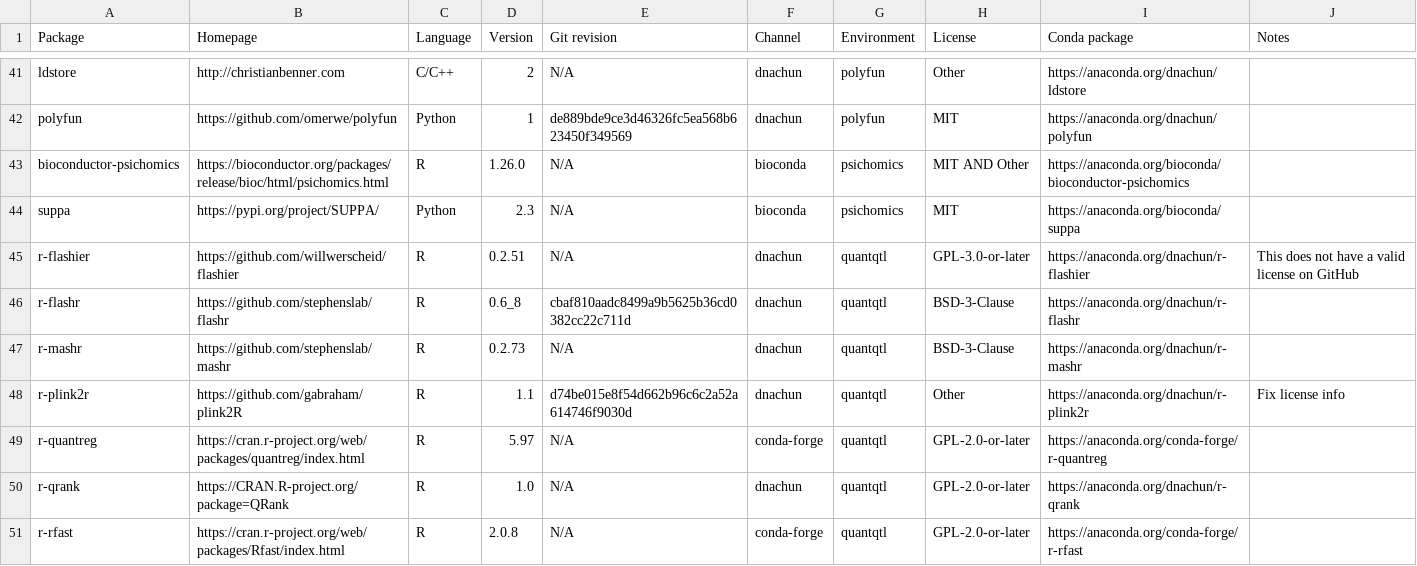
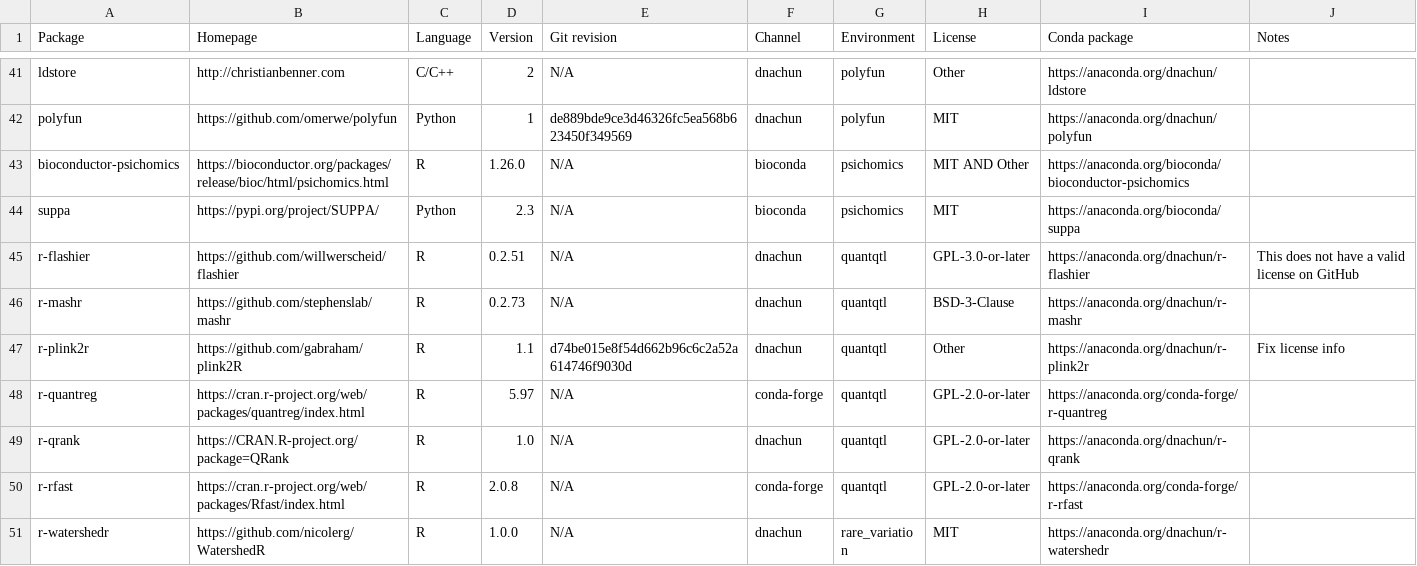
Before and after one commit to cumc/xqtl-protocol, a CSV file: container/containers.csv, drawn as a sheet; only a part is shown, gaps mark what is left out; the shorter side is filled out with more unchanged rows.

Commit message:
remove flashr

```diff
--- a/container/containers.csv
+++ b/container/containers.csv
@@ -45,3 +45,2 @@ suppa,https://pypi.org/project/SUPPA/,Python,2.3,N/A,bioconda,psichomics,MIT,htt
 r-flashier,https://github.com/willwerscheid/flashier,R,0.2.51,N/A,dnachun,quantqtl,GPL-3.0-or-later,https://anaconda.org/dnachun/r-flashier,This does not have a valid license on GitHub
-r-flashr,https://github.com/stephenslab/flashr,R,0.6_8,cbaf810aadc8499a9b5625b36cd0382cc22c711d,dnachun,quantqtl,BSD-3-Clause,https://anaconda.org/dnachun/r-flashr,
 r-mashr,https://github.com/stephenslab/mashr,R,0.2.73,N/A,dnachun,quantqtl,BSD-3-Clause,https://anaconda.org/dnachun/r-mashr,
```
